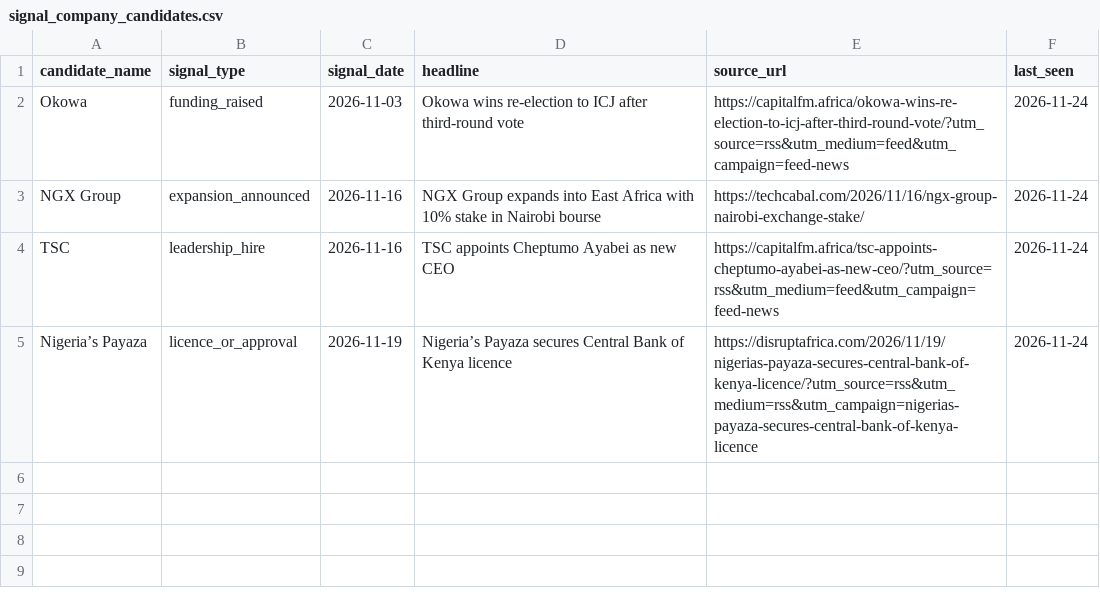
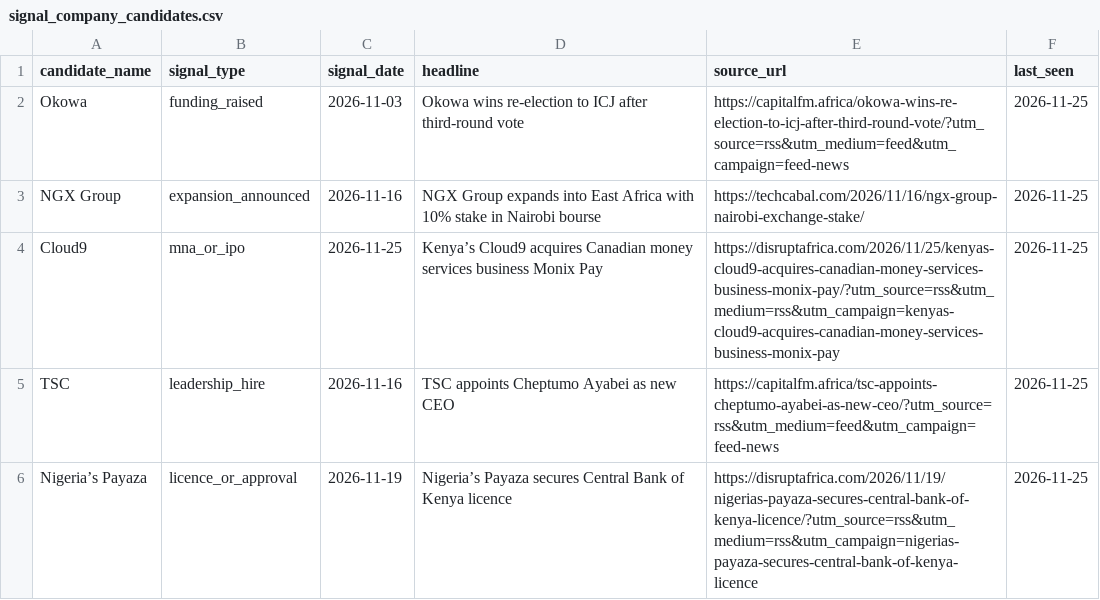
Before and after one commit to ngugi-cloud/BridgeRadar, a CSV file: data/signal_company_candidates.csv, drawn as a sheet.

```diff
--- a/data/signal_company_candidates.csv
+++ b/data/signal_company_candidates.csv
@@ -1,5 +1,6 @@
 candidate_name,signal_type,signal_date,headline,source_url,last_seen
-Okowa,funding_raised,2026-11-03,Okowa wins re-election to ICJ after third-round vote,https://capitalfm.africa/okowa-wins-re-election-to-icj-after-third-round-vote/?utm_source=rss&utm_medium=feed&utm_campaign=feed-news,2026-11-24
-NGX Group,expansion_announced,2026-11-16,NGX Group expands into East Africa with 10% stake in Nairobi bourse,https://techcabal.com/2026/11/16/ngx-group-nairobi-exchange-stake/,2026-11-24
-TSC,leadership_hire,2026-11-16,TSC appoints Cheptumo Ayabei as new CEO,https://capitalfm.africa/tsc-appoints-cheptumo-ayabei-as-new-ceo/?utm_source=rss&utm_medium=feed&utm_campaign=feed-news,2026-11-24
-Nigeria’s Payaza,licence_or_approval,2026-11-19,Nigeria’s Payaza secures Central Bank of Kenya licence,https://disruptafrica.com/2026/11/19/nigerias-payaza-secures-central-bank-of-kenya-licence/?utm_source=rss&utm_medium=rss&utm_campaign=nigerias-payaza-secures-central-bank-of-kenya-licence,2026-11-24
+Okowa,funding_raised,2026-11-03,Okowa wins re-election to ICJ after third-round vote,https://capitalfm.africa/okowa-wins-re-election-to-icj-after-third-round-vote/?utm_source=rss&utm_medium=feed&utm_campaign=feed-news,2026-11-25
+NGX Group,expansion_announced,2026-11-16,NGX Group expands into East Africa with 10% stake in Nairobi bourse,https://techcabal.com/2026/11/16/ngx-group-nairobi-exchange-stake/,2026-11-25
+Cloud9,mna_or_ipo,2026-11-25,Kenya’s Cloud9 acquires Canadian money services business Monix Pay,https://disruptafrica.com/2026/11/25/kenyas-cloud9-acquires-canadian-money-services-business-monix-pay/?utm_source=rss&utm_medium=rss&utm_campaign=kenyas-cloud9-acquires-canadian-money-services-business-monix-pay,2026-11-25
+TSC,leadership_hire,2026-11-16,TSC appoints Cheptumo Ayabei as new CEO,https://capitalfm.africa/tsc-appoints-cheptumo-ayabei-as-new-ceo/?utm_source=rss&utm_medium=feed&utm_campaign=feed-news,2026-11-25
+Nigeria’s Payaza,licence_or_approval,2026-11-19,Nigeria’s Payaza secures Central Bank of Kenya licence,https://disruptafrica.com/2026/11/19/nigerias-payaza-secures-central-bank-of-kenya-licence/?utm_source=rss&utm_medium=rss&utm_campaign=nigerias-payaza-secures-central-bank-of-kenya-licence,2026-11-25
```
Also changed, not shown: data/active_jobs.csv, data/kenya_companies_master.csv, 9 other files.
